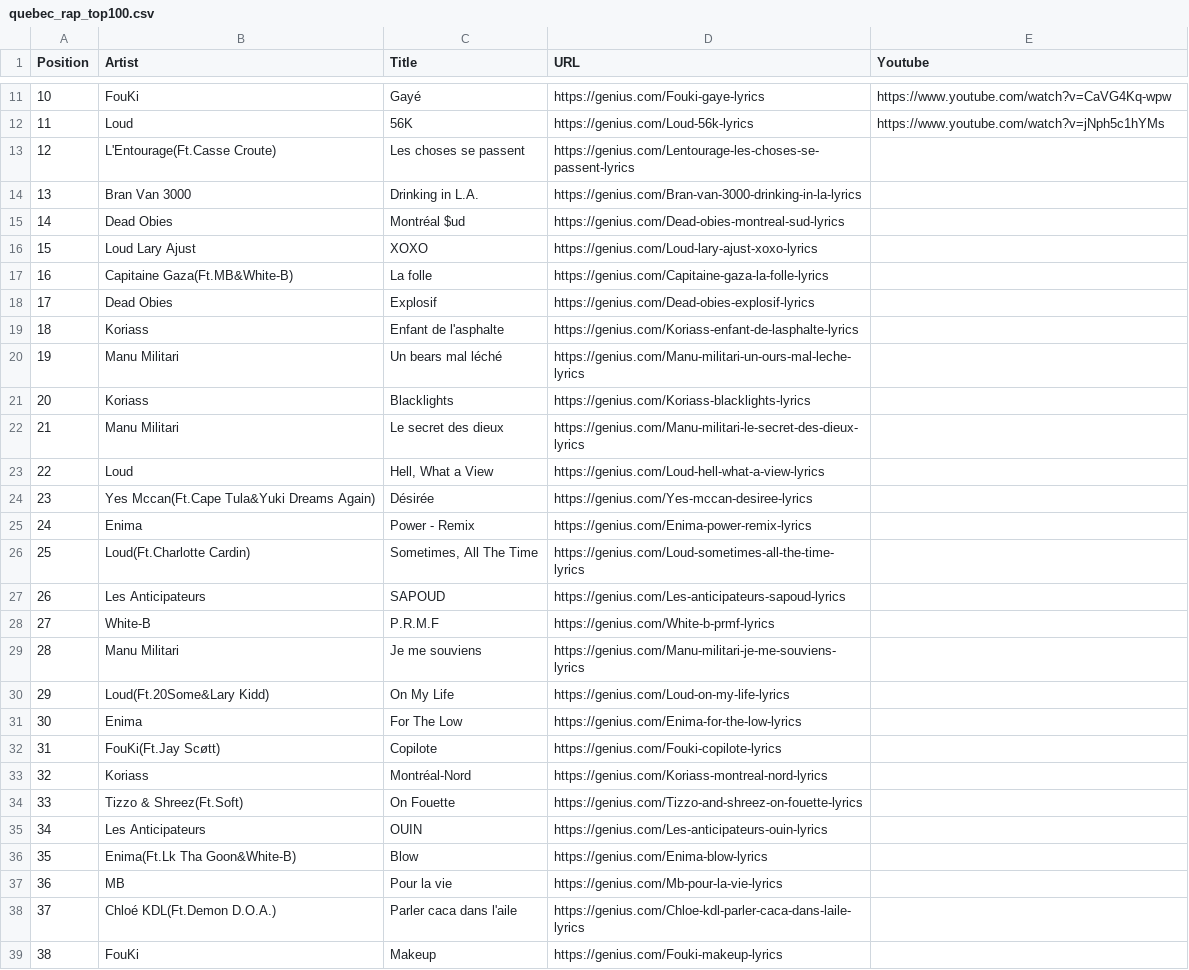
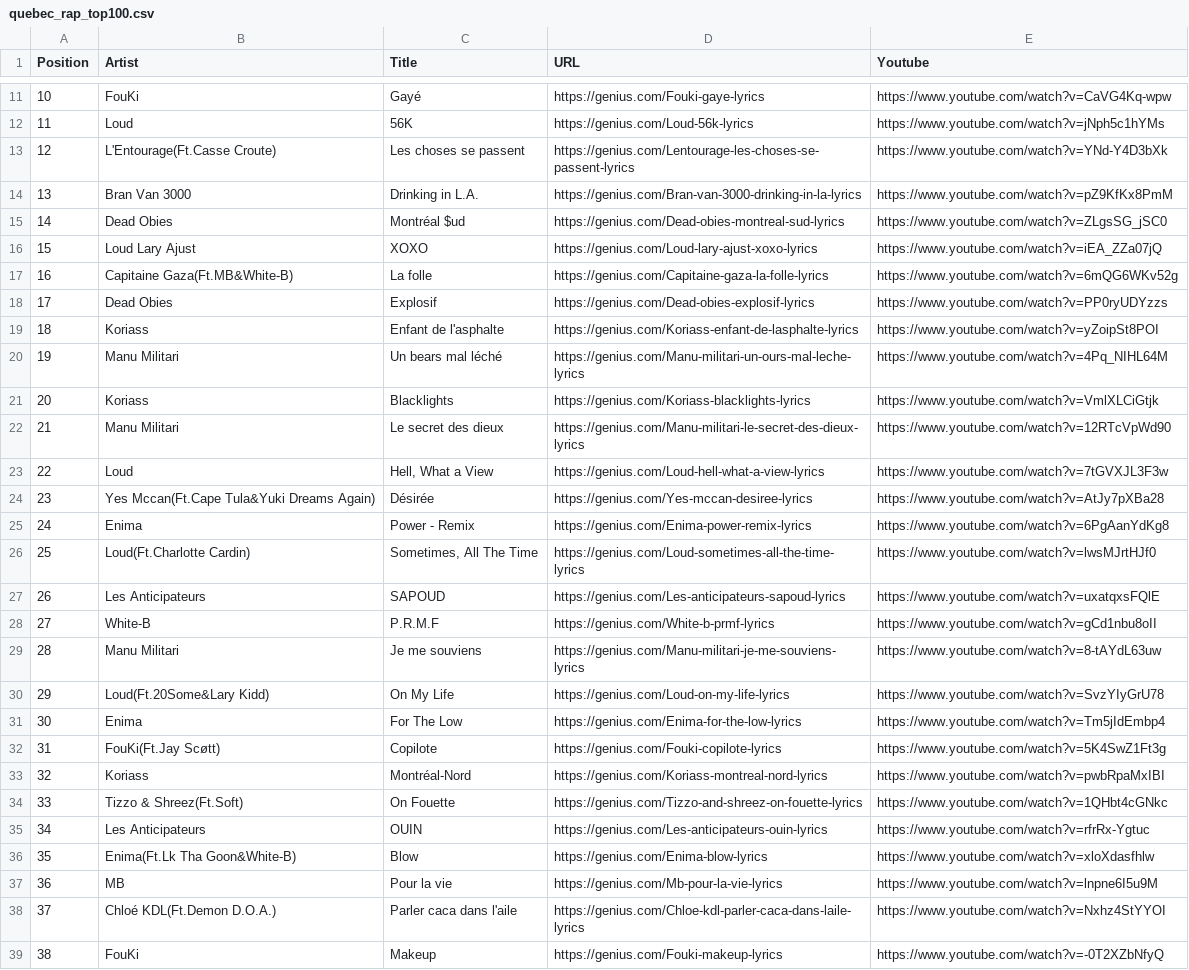
Before and after one commit to ras0k/whisper-rap-queb, a CSV file: benchmarks/quebec_rap_top100.csv, drawn as a sheet; only a part is shown, gaps mark what is left out; the diff covers the shown part only.

Commit message:
Update quebec_rap_top100.csv

```diff
--- a/benchmarks/quebec_rap_top100.csv
+++ b/benchmarks/quebec_rap_top100.csv
@@ -12,28 +12,28 @@ Position,Artist,Title,URL,Youtube
 11,Loud,56K,https://genius.com/Loud-56k-lyrics,https://www.youtube.com/watch?v=jNph5c1hYMs
-12,L'Entourage(Ft.Casse Croute),Les choses se passent,https://genius.com/Lentourage-les-choses-se-passent-lyrics,
-13,Bran Van 3000,Drinking in L.A.,https://genius.com/Bran-van-3000-drinking-in-la-lyrics,
-14,Dead Obies,Montréal $ud,https://genius.com/Dead-obies-montreal-sud-lyrics,
-15,Loud Lary Ajust,XOXO,https://genius.com/Loud-lary-ajust-xoxo-lyrics,
-16,Capitaine Gaza(Ft.MB&White-B),La folle,https://genius.com/Capitaine-gaza-la-folle-lyrics,
-17,Dead Obies,Explosif,https://genius.com/Dead-obies-explosif-lyrics,
-18,Koriass,Enfant de l'asphalte,https://genius.com/Koriass-enfant-de-lasphalte-lyrics,
-19,Manu Militari,Un bears mal léché,https://genius.com/Manu-militari-un-ours-mal-leche-lyrics,
-20,Koriass,Blacklights,https://genius.com/Koriass-blacklights-lyrics,
-21,Manu Militari,Le secret des dieux,https://genius.com/Manu-militari-le-secret-des-dieux-lyrics,
-22,Loud,"Hell, What a View",https://genius.com/Loud-hell-what-a-view-lyrics,
-23,Yes Mccan(Ft.Cape Tula&Yuki Dreams Again),Désirée,https://genius.com/Yes-mccan-desiree-lyrics,
-24,Enima,Power - Remix,https://genius.com/Enima-power-remix-lyrics,
-25,Loud(Ft.Charlotte Cardin),"Sometimes, All The Time",https://genius.com/Loud-sometimes-all-the-time-lyrics,
-26,Les Anticipateurs,SAPOUD,https://genius.com/Les-anticipateurs-sapoud-lyrics,
-27,White-B,P.R.M.F,https://genius.com/White-b-prmf-lyrics,
-28,Manu Militari,Je me souviens,https://genius.com/Manu-militari-je-me-souviens-lyrics,
-29,Loud(Ft.20Some&Lary Kidd),On My Life,https://genius.com/Loud-on-my-life-lyrics,
-30,Enima,For The Low,https://genius.com/Enima-for-the-low-lyrics,
-31,FouKi(Ft.Jay Scøtt),Copilote,https://genius.com/Fouki-copilote-lyrics,
-32,Koriass,Montréal-Nord,https://genius.com/Koriass-montreal-nord-lyrics,
-33,Tizzo & Shreez(Ft.Soft),On Fouette,https://genius.com/Tizzo-and-shreez-on-fouette-lyrics,
-34,Les Anticipateurs,OUIN,https://genius.com/Les-anticipateurs-ouin-lyrics,
-35,Enima(Ft.Lk Tha Goon&White-B),Blow,https://genius.com/Enima-blow-lyrics,
-36,MB,Pour la vie,https://genius.com/Mb-pour-la-vie-lyrics,
-37,Chloé KDL(Ft.Demon D.O.A.),Parler caca dans l'aile,https://genius.com/Chloe-kdl-parler-caca-dans-laile-lyrics,
-38,FouKi,Makeup,https://genius.com/Fouki-makeup-lyrics,
+12,L'Entourage(Ft.Casse Croute),Les choses se passent,https://genius.com/Lentourage-les-choses-se-passent-lyrics,https://www.youtube.com/watch?v=YNd-Y4D3bXk
+13,Bran Van 3000,Drinking in L.A.,https://genius.com/Bran-van-3000-drinking-in-la-lyrics,https://www.youtube.com/watch?v=pZ9KfKx8PmM
+14,Dead Obies,Montréal $ud,https://genius.com/Dead-obies-montreal-sud-lyrics,https://www.youtube.com/watch?v=ZLgsSG_jSC0
+15,Loud Lary Ajust,XOXO,https://genius.com/Loud-lary-ajust-xoxo-lyrics,https://www.youtube.com/watch?v=iEA_ZZa07jQ
+16,Capitaine Gaza(Ft.MB&White-B),La folle,https://genius.com/Capitaine-gaza-la-folle-lyrics,https://www.youtube.com/watch?v=6mQG6WKv52g
+17,Dead Obies,Explosif,https://genius.com/Dead-obies-explosif-lyrics,https://www.youtube.com/watch?v=PP0ryUDYzzs
+18,Koriass,Enfant de l'asphalte,https://genius.com/Koriass-enfant-de-lasphalte-lyrics,https://www.youtube.com/watch?v=yZoipSt8POI
+19,Manu Militari,Un bears mal léché,https://genius.com/Manu-militari-un-ours-mal-leche-lyrics,https://www.youtube.com/watch?v=4Pq_NIHL64M
+20,Koriass,Blacklights,https://genius.com/Koriass-blacklights-lyrics,https://www.youtube.com/watch?v=VmlXLCiGtjk
+21,Manu Militari,Le secret des dieux,https://genius.com/Manu-militari-le-secret-des-dieux-lyrics,https://www.youtube.com/watch?v=12RTcVpWd90
+22,Loud,"Hell, What a View",https://genius.com/Loud-hell-what-a-view-lyrics,https://www.youtube.com/watch?v=7tGVXJL3F3w
+23,Yes Mccan(Ft.Cape Tula&Yuki Dreams Again),Désirée,https://genius.com/Yes-mccan-desiree-lyrics,https://www.youtube.com/watch?v=AtJy7pXBa28
+24,Enima,Power - Remix,https://genius.com/Enima-power-remix-lyrics,https://www.youtube.com/watch?v=6PgAanYdKg8
+25,Loud(Ft.Charlotte Cardin),"Sometimes, All The Time",https://genius.com/Loud-sometimes-all-the-time-lyrics,https://www.youtube.com/watch?v=lwsMJrtHJf0
+26,Les Anticipateurs,SAPOUD,https://genius.com/Les-anticipateurs-sapoud-lyrics,https://www.youtube.com/watch?v=uxatqxsFQlE
+27,White-B,P.R.M.F,https://genius.com/White-b-prmf-lyrics,https://www.youtube.com/watch?v=gCd1nbu8oII
+28,Manu Militari,Je me souviens,https://genius.com/Manu-militari-je-me-souviens-lyrics,https://www.youtube.com/watch?v=8-tAYdL63uw
+29,Loud(Ft.20Some&Lary Kidd),On My Life,https://genius.com/Loud-on-my-life-lyrics,https://www.youtube.com/watch?v=SvzYIyGrU78
+30,Enima,For The Low,https://genius.com/Enima-for-the-low-lyrics,https://www.youtube.com/watch?v=Tm5jIdEmbp4
+31,FouKi(Ft.Jay Scøtt),Copilote,https://genius.com/Fouki-copilote-lyrics,https://www.youtube.com/watch?v=5K4SwZ1Ft3g
+32,Koriass,Montréal-Nord,https://genius.com/Koriass-montreal-nord-lyrics,https://www.youtube.com/watch?v=pwbRpaMxIBI
+33,Tizzo & Shreez(Ft.Soft),On Fouette,https://genius.com/Tizzo-and-shreez-on-fouette-lyrics,https://www.youtube.com/watch?v=1QHbt4cGNkc
+34,Les Anticipateurs,OUIN,https://genius.com/Les-anticipateurs-ouin-lyrics,https://www.youtube.com/watch?v=rfrRx-Ygtuc
+35,Enima(Ft.Lk Tha Goon&White-B),Blow,https://genius.com/Enima-blow-lyrics,https://www.youtube.com/watch?v=xloXdasfhlw
+36,MB,Pour la vie,https://genius.com/Mb-pour-la-vie-lyrics,https://www.youtube.com/watch?v=lnpne6I5u9M
+37,Chloé KDL(Ft.Demon D.O.A.),Parler caca dans l'aile,https://genius.com/Chloe-kdl-parler-caca-dans-laile-lyrics,https://www.youtube.com/watch?v=Nxhz4StYYOI
+38,FouKi,Makeup,https://genius.com/Fouki-makeup-lyrics,https://www.youtube.com/watch?v=-0T2XZbNfyQ
```
Also changed, not shown: 62 edited cells elsewhere in this file.
